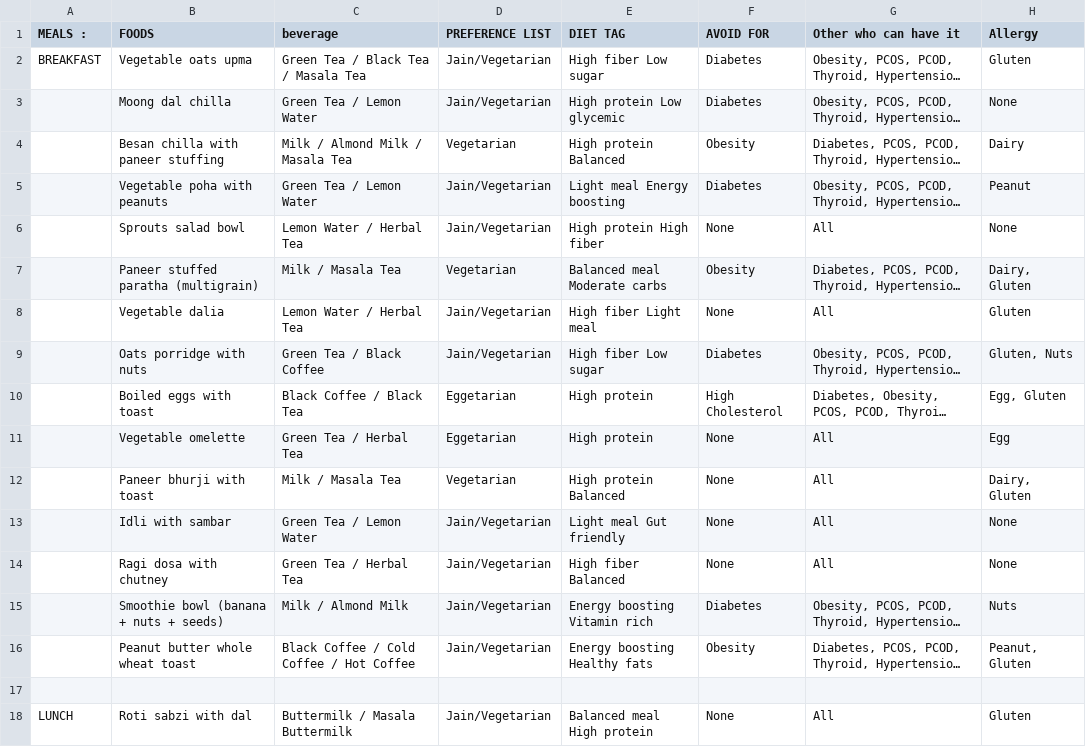
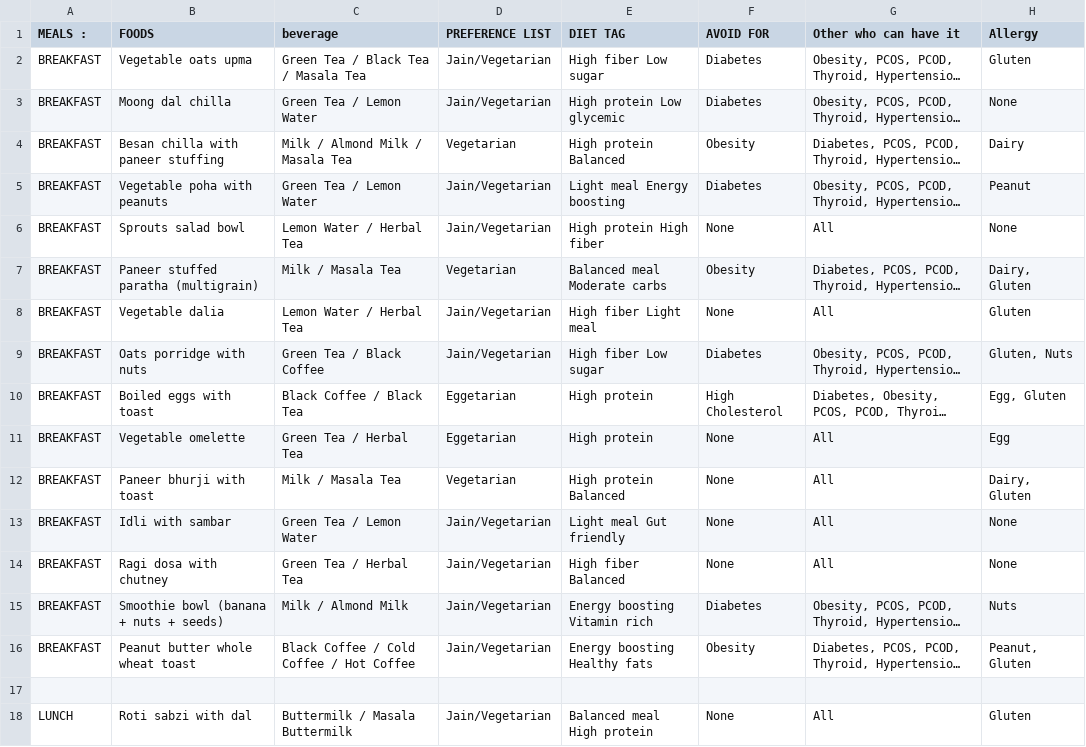
Before and after one commit to meherthakkar/smart-nutri-diet-planner, a CSV file: Main meals dataset.CSV, drawn as a sheet; only a part is shown; long unchanged cells end in …; the diff covers the shown part only; the diff names each change by its address in the sheet, - before the commit and + after, or states it on an @@ line.

Commit message:
Add files via upload

```diff
--- a/Main meals dataset.CSV
+++ b/Main meals dataset.CSV
-A3:A16 (MEALS :): (empty)
+A3:A16 (MEALS :): BREAKFAST
```
Also changed, not shown: 77 edited cells elsewhere in this file.
